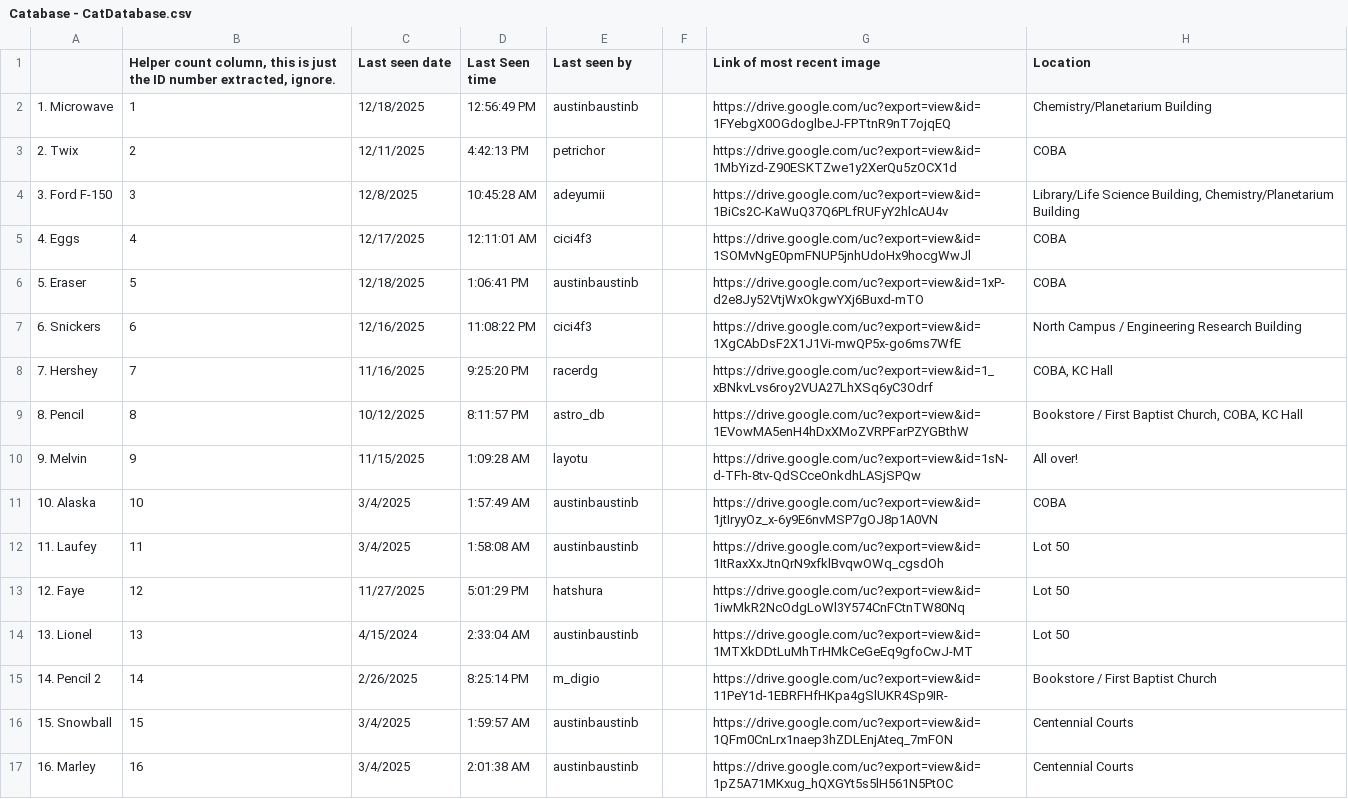
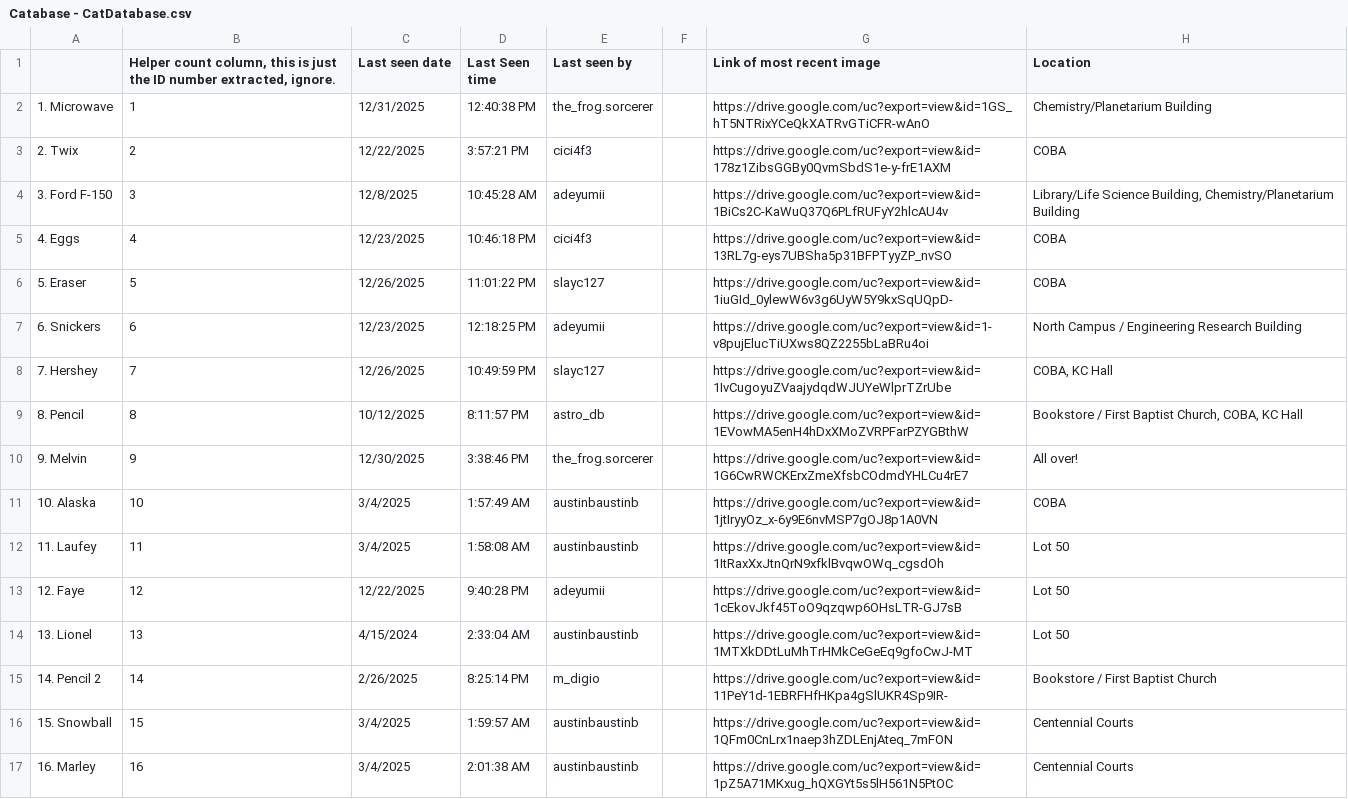
Before and after one commit to Austin-J-B/PyTomCat, a CSV file: Catabase - CatDatabase.csv, drawn as a sheet; only a part is shown; the diff covers the shown part only; the diff names each change by its address in the sheet, - before the commit and + after, or states it on an @@ line.

```diff
--- a/Catabase - CatDatabase.csv
+++ b/Catabase - CatDatabase.csv
-C2 (Last seen date): 12/18/2025
+C2 (Last seen date): 12/31/2025
-D2 (Last Seen time): 12:56:49 PM
+D2 (Last Seen time): 12:40:38 PM
-E2 (Last seen by): austinbaustinb
+E2 (Last seen by): the_frog.sorcerer
-G2 (Link of most recent image): https://drive.google.com/uc?export=view&id=1FYebgX0OGdoglbeJ-FPTtnR9nT7ojqEQ
+G2 (Link of most recent image): https://drive.google.com/uc?export=view&id=1GS_hT5NTRixYCeQkXATRvGTiCFR-wAnO
-C3 (Last seen date): 12/11/2025
+C3 (Last seen date): 12/22/2025
-D3 (Last Seen time): 4:42:13 PM
+D3 (Last Seen time): 3:57:21 PM
-E3 (Last seen by): petrichor
+E3 (Last seen by): cici4f3
-G3 (Link of most recent image): https://drive.google.com/uc?export=view&id=1MbYizd-Z90ESKTZwe1y2XerQu5zOCX1d
+G3 (Link of most recent image): https://drive.google.com/uc?export=view&id=178z1ZibsGGBy0QvmSbdS1e-y-frE1AXM
-C5 (Last seen date): 12/17/2025
+C5 (Last seen date): 12/23/2025
-D5 (Last Seen time): 12:11:01 AM
+D5 (Last Seen time): 10:46:18 PM
-G5 (Link of most recent image): https://drive.google.com/uc?export=view&id=1SOMvNgE0pmFNUP5jnhUdoHx9hocgWwJl
+G5 (Link of most recent image): https://drive.google.com/uc?export=view&id=13RL7g-eys7UBSha5p31BFPTyyZP_nvSO
-C6 (Last seen date): 12/18/2025
+C6 (Last seen date): 12/26/2025
-D6 (Last Seen time): 1:06:41 PM
+D6 (Last Seen time): 11:01:22 PM
-E6 (Last seen by): austinbaustinb
+E6 (Last seen by): slayc127
-G6 (Link of most recent image): https://drive.google.com/uc?export=view&id=1xP-d2e8Jy52VtjWxOkgwYXj6Buxd-mTO
+G6 (Link of most recent image): https://drive.google.com/uc?export=view&id=1iuGId_0ylewW6v3g6UyW5Y9kxSqUQpD-
-C7 (Last seen date): 12/16/2025
+C7 (Last seen date): 12/23/2025
-D7 (Last Seen time): 11:08:22 PM
+D7 (Last Seen time): 12:18:25 PM
-E7 (Last seen by): cici4f3
+E7 (Last seen by): adeyumii
-G7 (Link of most recent image): https://drive.google.com/uc?export=view&id=1XgCAbDsF2X1J1Vi-mwQP5x-go6ms7WfE
+G7 (Link of most recent image): https://drive.google.com/uc?export=view&id=1-v8pujElucTiUXws8QZ2255bLaBRu4oi
-C8 (Last seen date): 11/16/2025
+C8 (Last seen date): 12/26/2025
-D8 (Last Seen time): 9:25:20 PM
+D8 (Last Seen time): 10:49:59 PM
-E8 (Last seen by): racerdg
+E8 (Last seen by): slayc127
-G8 (Link of most recent image): https://drive.google.com/uc?export=view&id=1_xBNkvLvs6roy2VUA27LhXSq6yC3Odrf
+G8 (Link of most recent image): https://drive.google.com/uc?export=view&id=1IvCugoyuZVaajydqdWJUYeWlprTZrUbe
-C10 (Last seen date): 11/15/2025
+C10 (Last seen date): 12/30/2025
-D10 (Last Seen time): 1:09:28 AM
+D10 (Last Seen time): 3:38:46 PM
-E10 (Last seen by): layotu
+E10 (Last seen by): the_frog.sorcerer
-G10 (Link of most recent image): https://drive.google.com/uc?export=view&id=1sN-d-TFh-8tv-QdSCceOnkdhLASjSPQw
+G10 (Link of most recent image): https://drive.google.com/uc?export=view&id=1G6CwRWCKErxZmeXfsbCOdmdYHLCu4rE7
-C13 (Last seen date): 11/27/2025
+C13 (Last seen date): 12/22/2025
-D13 (Last Seen time): 5:01:29 PM
+D13 (Last Seen time): 9:40:28 PM
-E13 (Last seen by): hatshura
+E13 (Last seen by): adeyumii
-G13 (Link of most recent image): https://drive.google.com/uc?export=view&id=1iwMkR2NcOdgLoWl3Y574CnFCtnTW80Nq
+G13 (Link of most recent image): https://drive.google.com/uc?export=view&id=1cEkovJkf45ToO9qzqwp6OHsLTR-GJ7sB
```
Also changed, not shown: 1 added row and 92 edited cells elsewhere in this file, 3 other files.
